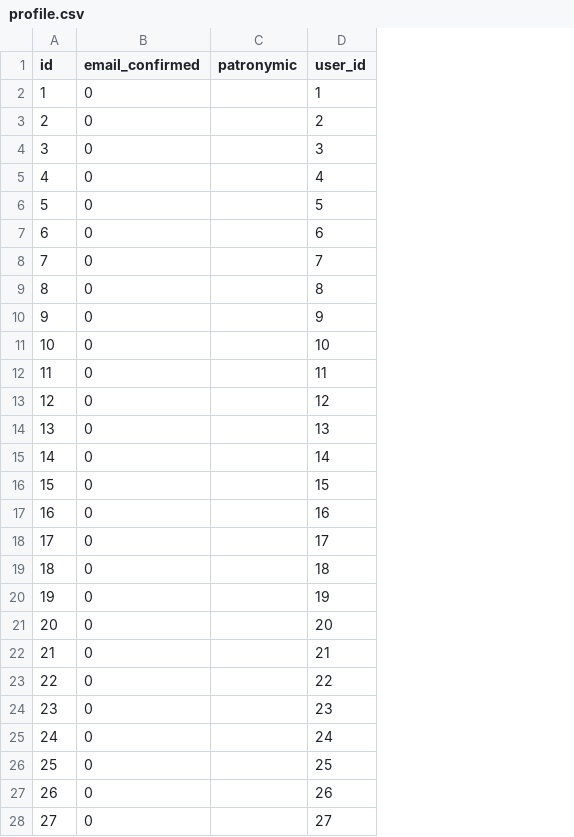
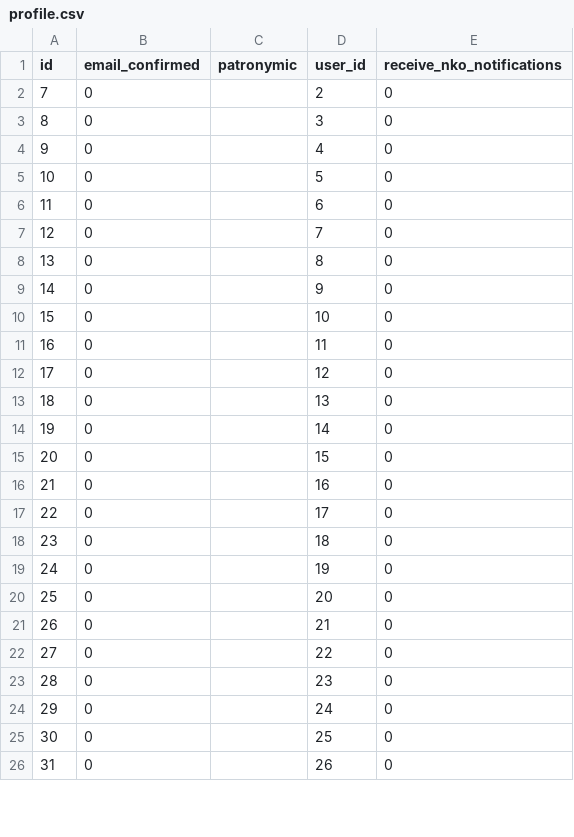
Before and after one commit to zzzatoox/good_deed_map, a CSV file: initial_data/profile.csv, drawn as a sheet; only a part is shown; removed rows and columns are numbered as before the commit, all else as after; the diff covers the shown part only; the diff names each change by its address in the sheet, - before the commit and + after, or states it on an @@ line.

Commit message:
featL Update initial data files: nko_category, profile, region, and user
- Modified nko_category.csv to adjust IDs and add new entries.
- Enhanced profile.csv by adding a new column for notification preferences and updating user IDs.
- Added Sвердловская Область to region.csv.
- Updated user.csv with new user entries, corrected IDs, and adjusted last login timestamps.

```diff
--- a/initial_data/profile.csv
+++ b/initial_data/profile.csv
+column E (receive_nko_notifications), rows 2-22: all 0
-row 2: 1 | 0 |  | 1
-row 3: 2 | 0 |  | 2
-row 4: 3 | 0 |  | 3
-row 5: 4 | 0 |  | 4
-row 6: 5 | 0 |  | 5
-row 7: 6 | 0 |  | 6
-D2 (user_id): 7
+D2 (user_id): 2
-D3 (user_id): 8
+D3 (user_id): 3
-D4 (user_id): 9
+D4 (user_id): 4
-D5 (user_id): 10
+D5 (user_id): 5
-D6 (user_id): 11
+D6 (user_id): 6
-D7 (user_id): 12
+D7 (user_id): 7
-D8 (user_id): 13
+D8 (user_id): 8
-D9 (user_id): 14
+D9 (user_id): 9
-D10 (user_id): 15
+D10 (user_id): 10
-D11 (user_id): 16
+D11 (user_id): 11
-D12 (user_id): 17
+D12 (user_id): 12
-D13 (user_id): 18
+D13 (user_id): 13
-D14 (user_id): 19
+D14 (user_id): 14
-D15 (user_id): 20
+D15 (user_id): 15
-D16 (user_id): 21
+D16 (user_id): 16
-D17 (user_id): 22
+D17 (user_id): 17
-D18 (user_id): 23
+D18 (user_id): 18
-D19 (user_id): 24
+D19 (user_id): 19
-D20 (user_id): 25
+D20 (user_id): 20
-D21 (user_id): 26
+D21 (user_id): 21
-D22 (user_id): 27
+D22 (user_id): 22
+row 23: 28 | 0 |  | 23 | 0
+row 24: 29 | 0 |  | 24 | 0
+row 25: 30 | 0 |  | 25 | 0
+row 26: 31 | 0 |  | 26 | 0
```
Also changed, not shown: 8 added rows elsewhere in this file, initial_data/category.csv, initial_data/cities.csv, 4 other files.
